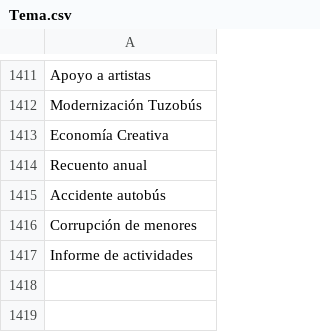
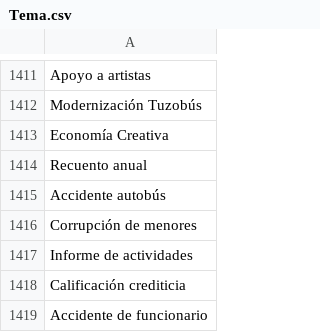
Before and after one commit to thelonious9/radio, a CSV file: Tema.csv, drawn as a sheet; only a part is shown, gaps mark what is left out; the diff names each change by its address in the sheet, - before the commit and + after, or states it on an @@ line.

Commit message:
Actualizo lista de temas

```diff
--- a/Tema.csv
+++ b/Tema.csv
+row 1418: Calificación crediticia
+row 1419: Accidente de funcionario
```
